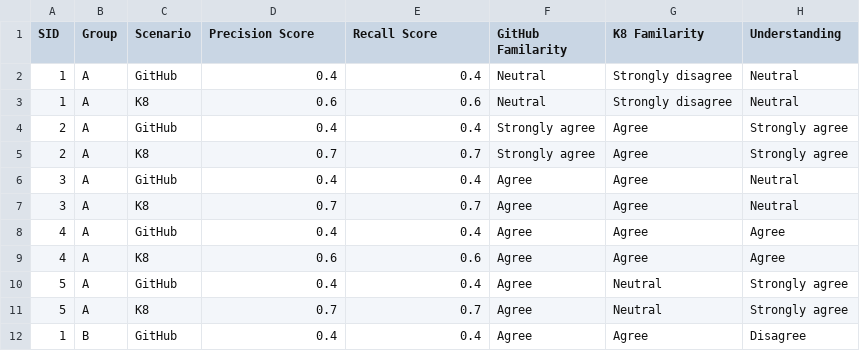
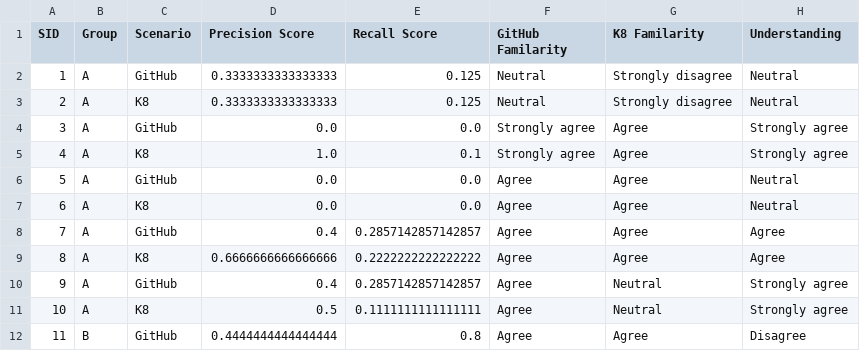
Before and after one commit to yoBoyio/E4_SEM, a CSV file: metrics_table.csv, drawn as a sheet; only a part is shown; the diff covers the shown part only.

Commit message:
fix: precision and recall values

```diff
--- a/metrics_table.csv
+++ b/metrics_table.csv
@@ -1,12 +1,12 @@
 SID,Group,Scenario,Precision Score,Recall Score,GitHub Familarity,K8 Familarity,Understanding
-1,A,GitHub,0.4,0.4,Neutral,Strongly disagree,Neutral
-1,A,K8,0.6,0.6,Neutral,Strongly disagree,Neutral
-2,A,GitHub,0.4,0.4,Strongly agree,Agree,Strongly agree
-2,A,K8,0.7,0.7,Strongly agree,Agree,Strongly agree
-3,A,GitHub,0.4,0.4,Agree,Agree,Neutral
-3,A,K8,0.7,0.7,Agree,Agree,Neutral
-4,A,GitHub,0.4,0.4,Agree,Agree,Agree
-4,A,K8,0.6,0.6,Agree,Agree,Agree
-5,A,GitHub,0.4,0.4,Agree,Neutral,Strongly agree
-5,A,K8,0.7,0.7,Agree,Neutral,Strongly agree
-1,B,GitHub,0.4,0.4,Agree,Agree,Disagree
+1,A,GitHub,0.3333333333333333,0.125,Neutral,Strongly disagree,Neutral
+2,A,K8,0.3333333333333333,0.125,Neutral,Strongly disagree,Neutral
+3,A,GitHub,0.0,0.0,Strongly agree,Agree,Strongly agree
+4,A,K8,1.0,0.1,Strongly agree,Agree,Strongly agree
+5,A,GitHub,0.0,0.0,Agree,Agree,Neutral
+6,A,K8,0.0,0.0,Agree,Agree,Neutral
+7,A,GitHub,0.4,0.2857142857142857,Agree,Agree,Agree
+8,A,K8,0.6666666666666666,0.2222222222222222,Agree,Agree,Agree
+9,A,GitHub,0.4,0.2857142857142857,Agree,Neutral,Strongly agree
+10,A,K8,0.5,0.1111111111111111,Agree,Neutral,Strongly agree
+11,B,GitHub,0.4444444444444444,0.8,Agree,Agree,Disagree
```
Also changed, not shown: 88 edited cells elsewhere in this file, 2 other files.
